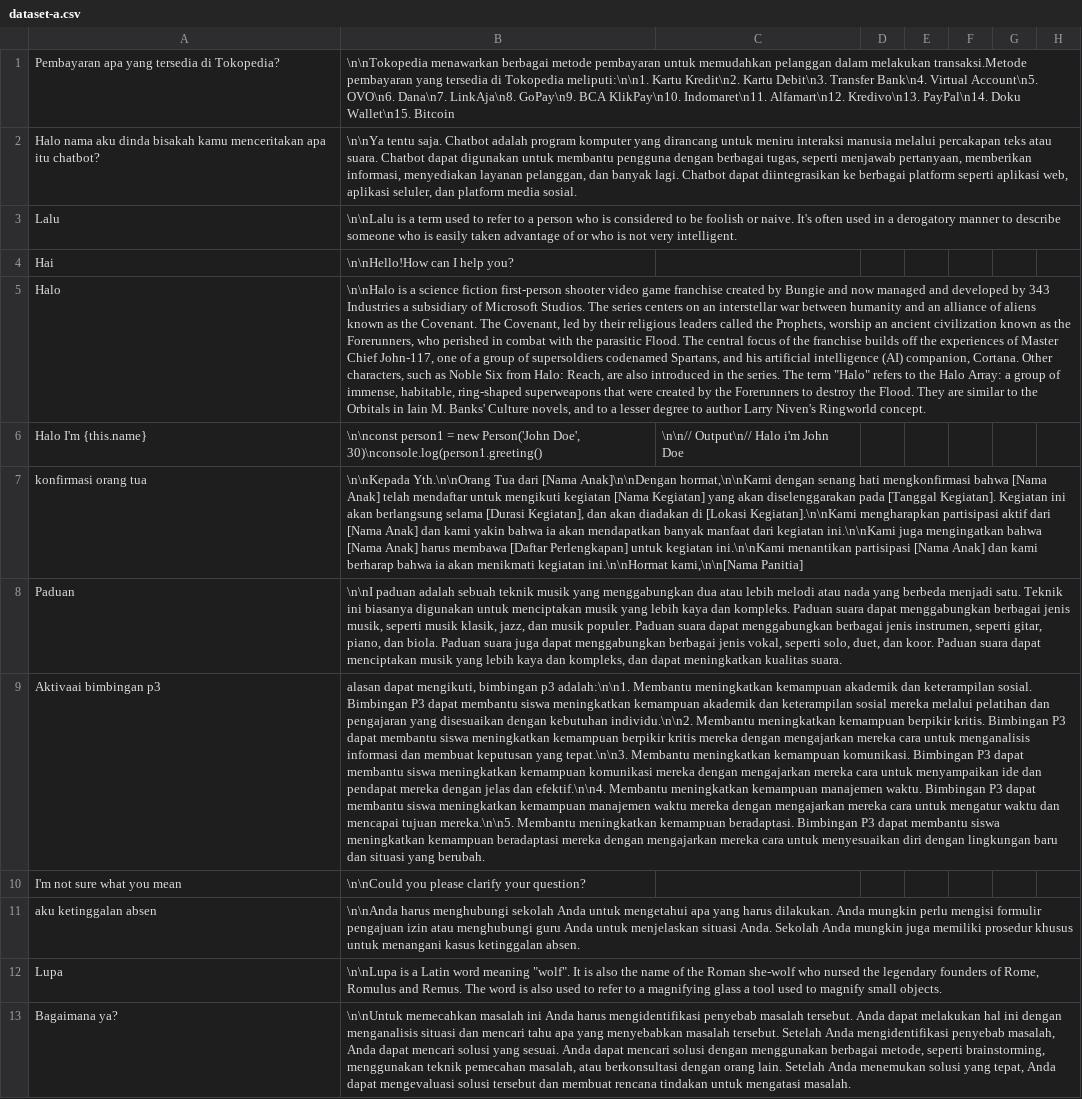
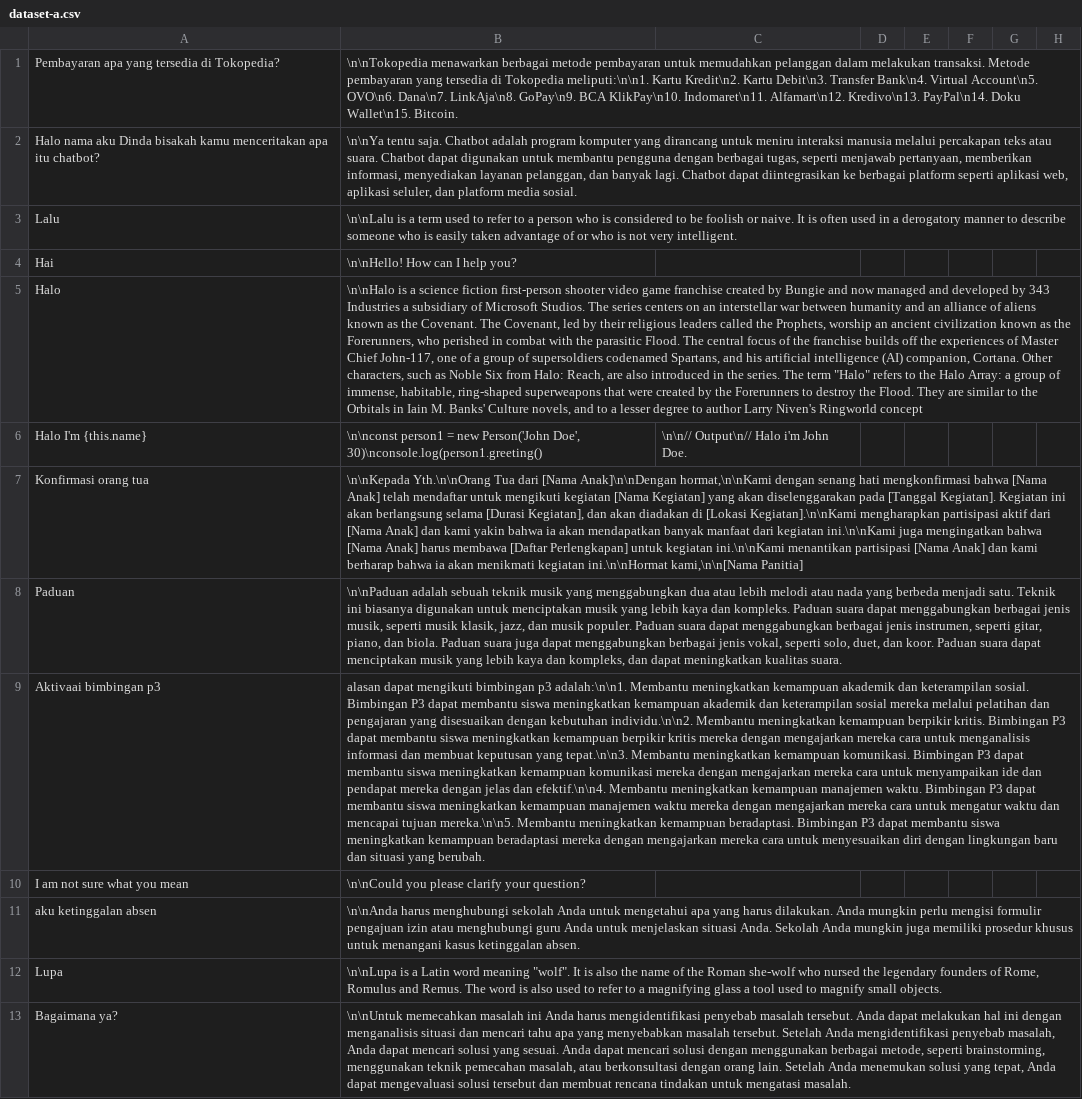
Before and after one commit to cerdas-buatan/dataset, a CSV file: dataset/dipa-cleaning 5252-6001/dataset-a.csv, drawn as a sheet; only a part is shown; the diff names each change by its address in the sheet, - before the commit and + after, or states it on an @@ line.

Commit message:
com1-

```diff
--- a/dataset/dipa-cleaning 5252-6001/dataset-a.csv
+++ b/dataset/dipa-cleaning 5252-6001/dataset-a.csv
-B1: …dalam melakukan transaksi.Metode pembayaran yang tersedia di Tokopedia meliputi:\n\n1. Kartu Kredit\n2. Kartu Debit\n3. Transfer Bank\n4. Virtual Account\n5. OVO\n6. Dana\n7. LinkAja\n8. GoPay\n9. BCA KlikPay\n10. Indomaret\n11. Alfamart\n12. Kredivo\n13. PayPal\n14. Doku Wallet\n15. Bitcoin
+B1: …dalam melakukan transaksi. Metode pembayaran yang tersedia di Tokopedia meliputi:\n\n1. Kartu Kredit\n2. Kartu Debit\n3. Transfer Bank\n4. Virtual Account\n5. OVO\n6. Dana\n7. LinkAja\n8. GoPay\n9. BCA KlikPay\n10. Indomaret\n11. Alfamart\n12. Kredivo\n13. PayPal\n14. Doku Wallet\n15. Bitcoin.
-A2: …nama aku dinda bisakah kamu…
+A2: …nama aku Dinda bisakah kamu…
-B3: …or naive. It's often used…
+B3: …or naive. It is often used…
-B4: \n\nHello!How can I help you?
+B4: \n\nHello! How can I help you?
-B5: …Niven's Ringworld concept.
+B5: …Niven's Ringworld concept
-C6: \n\n// Output\n// Halo i'm John Doe
+C6: \n\n// Output\n// Halo i'm John Doe.
-A7: konfirmasi orang tua
+A7: Konfirmasi orang tua
-B8: \n\nI paduan adalah sebuah…
+B8: \n\nPaduan adalah sebuah…
-B9: alasan dapat mengikuti, bimbingan p3…
+B9: alasan dapat mengikuti bimbingan p3…
-A10: I'm not sure what you mean
+A10: I am not sure what you mean
```
